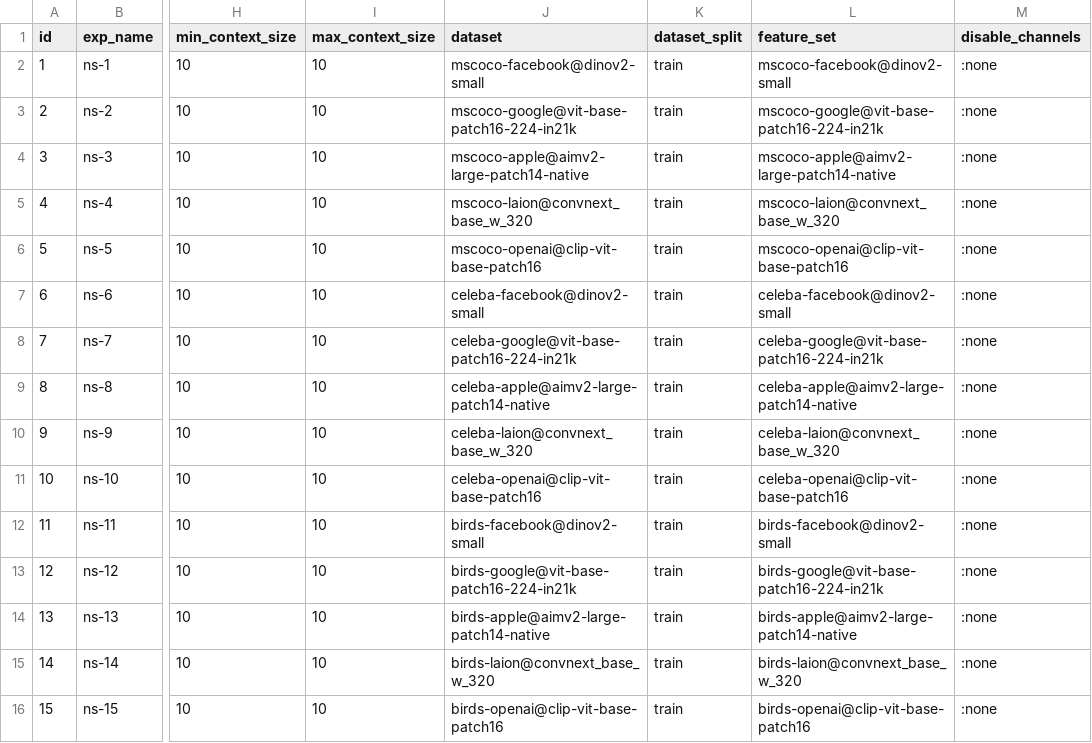
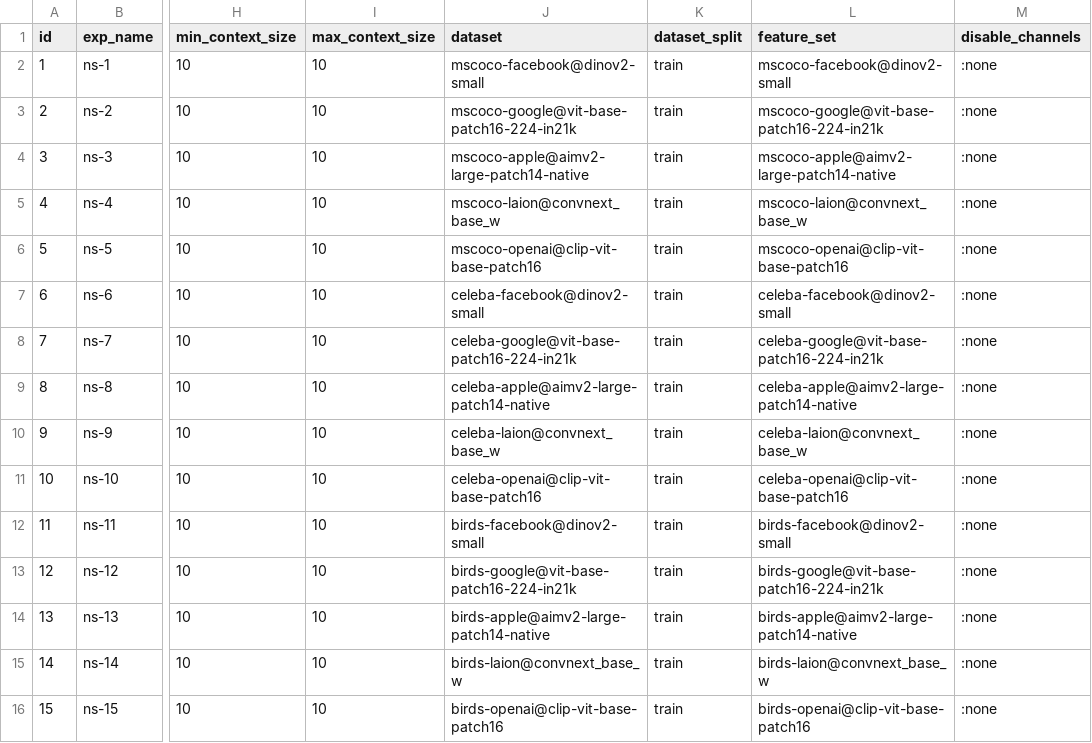
Before and after one commit to jotadwright/babel, a CSV file: experiments/concept-emergence2/batch/data-train/cle3-neural-simple.csv, drawn as a sheet; only a part is shown, gaps mark what is left out; the diff names each change by its address in the sheet, - before the commit and + after, or states it on an @@ line.

```diff
--- a/experiments/concept-emergence2/batch/data-train/cle3-neural-simple.csv
+++ b/experiments/concept-emergence2/batch/data-train/cle3-neural-simple.csv
-J5 (dataset): mscoco-laion@convnext_base_w_320
+J5 (dataset): mscoco-laion@convnext_base_w
-L5 (feature_set): mscoco-laion@convnext_base_w_320
+L5 (feature_set): mscoco-laion@convnext_base_w
-J10 (dataset): celeba-laion@convnext_base_w_320
+J10 (dataset): celeba-laion@convnext_base_w
-L10 (feature_set): celeba-laion@convnext_base_w_320
+L10 (feature_set): celeba-laion@convnext_base_w
-J15 (dataset): birds-laion@convnext_base_w_320
+J15 (dataset): birds-laion@convnext_base_w
-L15 (feature_set): birds-laion@convnext_base_w_320
+L15 (feature_set): birds-laion@convnext_base_w
```
Also changed, not shown: experiments/concept-emergence2/batch/data-train/cle3-neural-mixed.csv.
